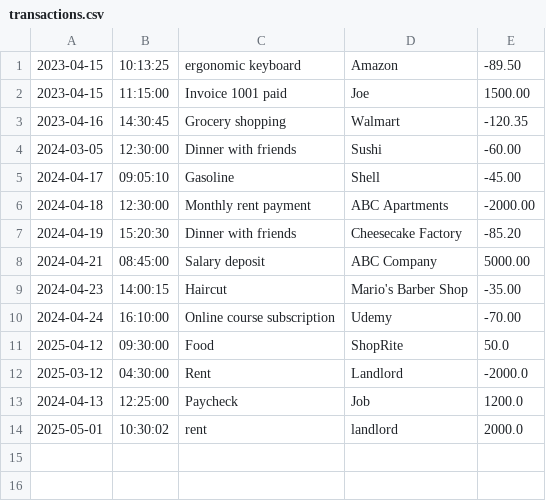
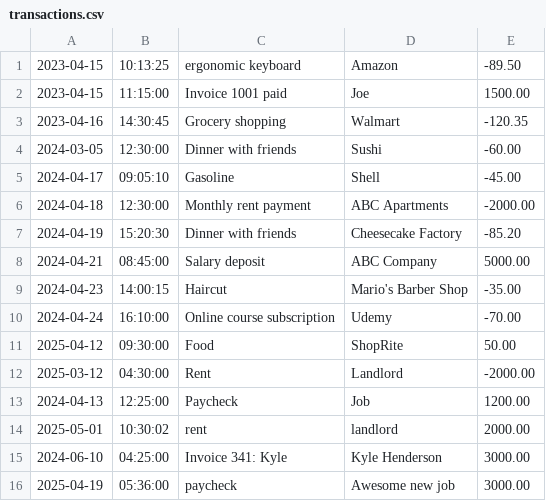
Before and after one commit to Josephvv7/FinancialTracker, a CSV file: transactions.csv, drawn as a sheet.

```diff
--- a/transactions.csv
+++ b/transactions.csv
@@ -10,5 +10,7 @@
 2024-04-24|16:10:00|Online course subscription|Udemy|-70.00
-2025-04-12|09:30:00|Food|ShopRite|50.0
-2025-03-12|04:30:00|Rent|Landlord|-2000.0
-2024-04-13|12:25:00|Paycheck|Job|1200.0
-2025-05-01|10:30:02|rent|landlord|2000.0
+2025-04-12|09:30:00|Food|ShopRite|50.00
+2025-03-12|04:30:00|Rent|Landlord|-2000.00
+2024-04-13|12:25:00|Paycheck|Job|1200.00
+2025-05-01|10:30:02|rent|landlord|2000.00
+2024-06-10|04:25:00|Invoice 341: Kyle|Kyle Henderson|3000.00
+2025-04-19|05:36:00|paycheck|Awesome new job|3000.00
```
Also changed, not shown: 2 other files.
